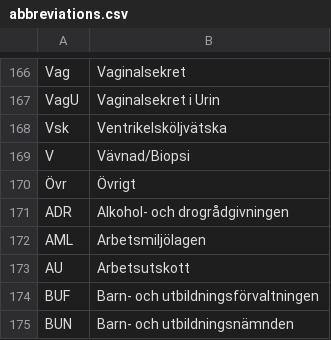
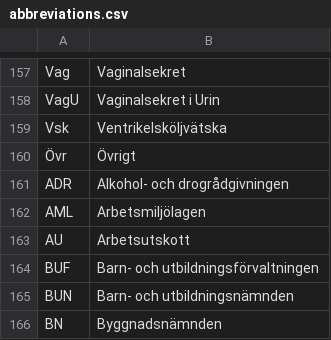
Before and after one commit to lucasros98/nlp_healthcare, a CSV file: data_public/abbreviations.csv, drawn as a sheet; only a part is shown, gaps mark what is left out; the shorter side is filled out with more unchanged rows; the diff covers the shown part only.

```diff
--- a/data_public/abbreviations.csv
+++ b/data_public/abbreviations.csv
@@ -168,3 +159,2 @@ VagU;Vaginalsekret i Urin
 Vsk;Ventrikelsköljvätska
-V;Vävnad/Biopsi
 Övr;Övrigt
```
Also changed, not shown: 4 added rows, 10 removed rows and 2 edited cells elsewhere in this file.
